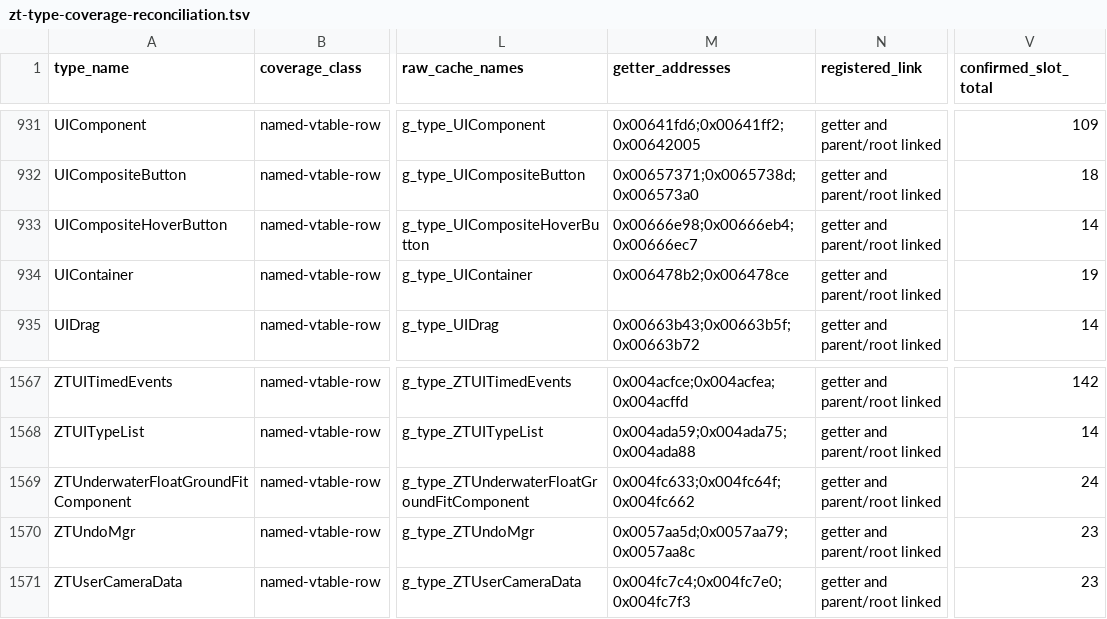
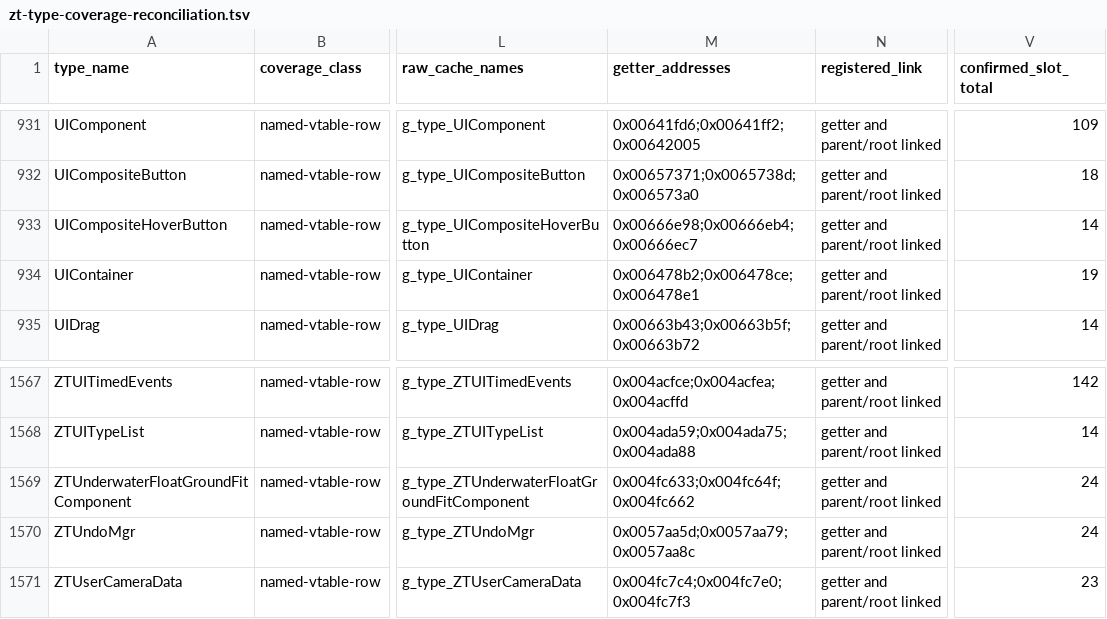
Before and after one commit to overyonder/over-yonder.tech, a TSV file: openzt2/zt-type-coverage-reconciliation.tsv, drawn as a sheet; only a part is shown, gaps mark what is left out; the diff covers the shown part only; the diff names each change by its address in the sheet, - before the commit and + after, or states it on an @@ line.

```diff
--- a/openzt2/zt-type-coverage-reconciliation.tsv
+++ b/openzt2/zt-type-coverage-reconciliation.tsv
-M934 (getter_addresses): 0x006478b2;0x006478ce
+M934 (getter_addresses): 0x006478b2;0x006478ce;0x006478e1
-V1570 (confirmed_slot_total): 23
+V1570 (confirmed_slot_total): 24
```
Also changed, not shown: 42 edited cells elsewhere in this file, 3 other files.
